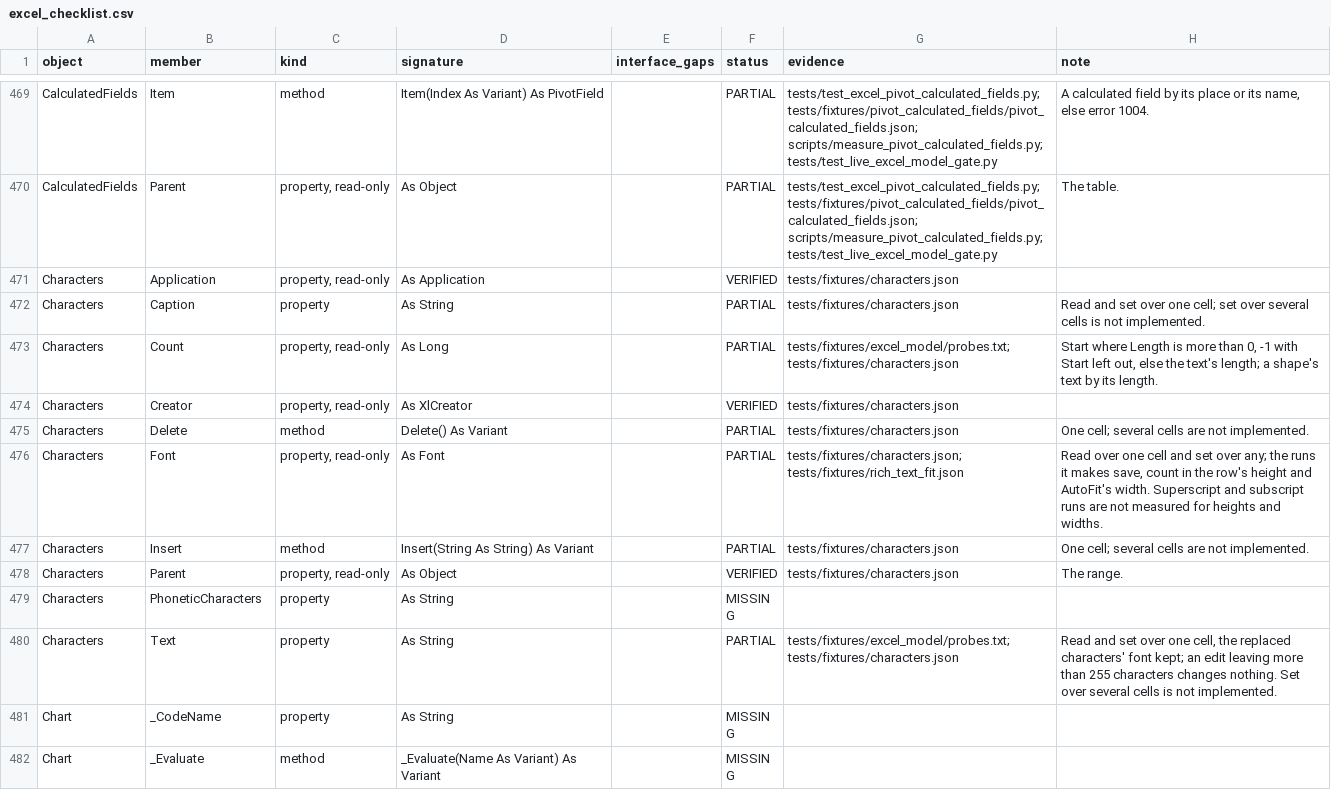
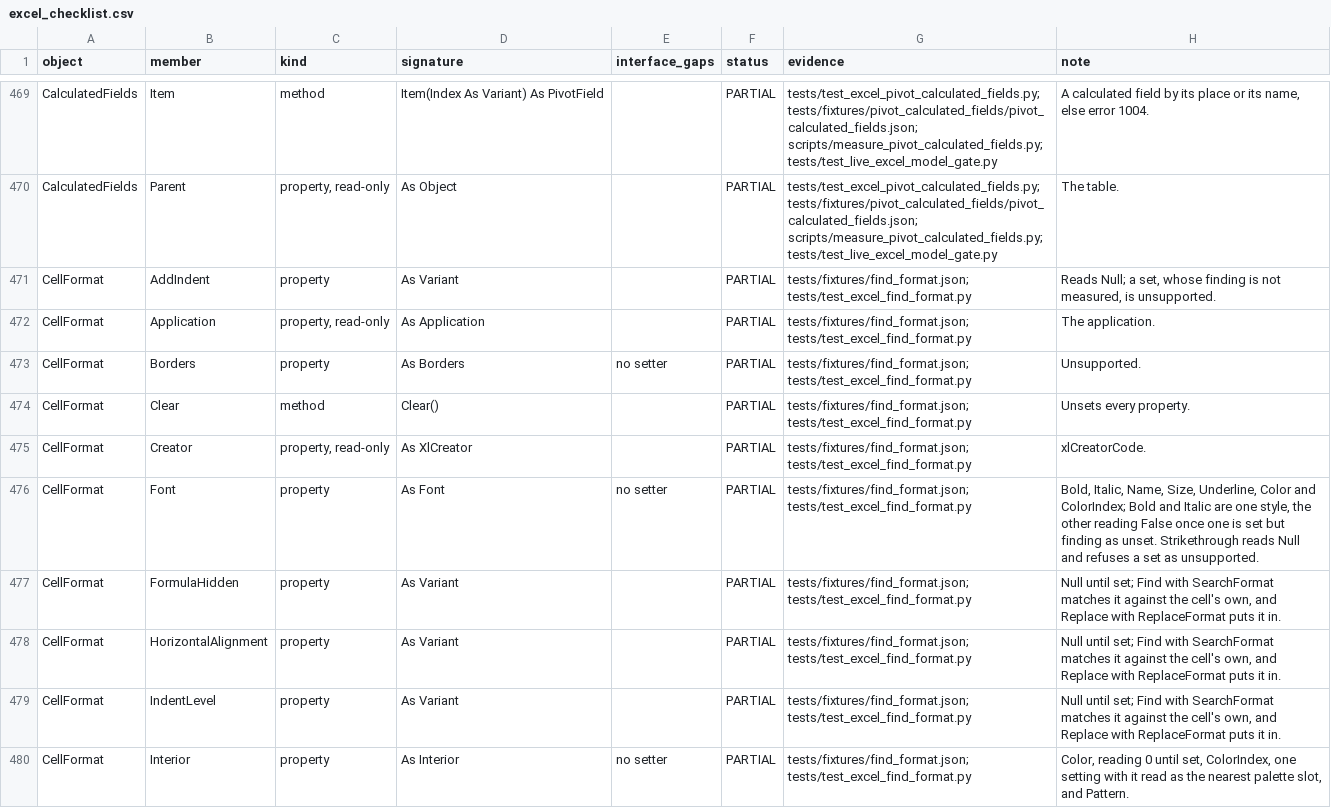
Before and after one commit to WilliamSmithEdward/pyOpenVBA, a CSV file: docs/excel_checklist.csv, drawn as a sheet; only a part is shown, gaps mark what is left out; the shorter side is filled out with more unchanged rows; the diff covers the shown part only.

Commit message:
Find and replace by format with FindFormat and ReplaceFormat as Excel does

```diff
--- a/docs/excel_checklist.csv
+++ b/docs/excel_checklist.csv
@@ -470 +470,11 @@ CalculatedFields,Item,method,Item(Index As Variant) As PivotField,,PARTIAL,tests
 CalculatedFields,Parent,"property, read-only",As Object,,PARTIAL,tests/test_excel_pivot_calculated_fields.py; tests/fixtures/pivot_calculated_fields/pivot_calculated_fields.json; scripts/measure_pivot_calculated_fields.py; tests/test_live_excel_model_gate.py,The table.
+CellFormat,AddIndent,property,As Variant,,PARTIAL,tests/fixtures/find_format.json; tests/test_excel_find_format.py,"Reads Null; a set, whose finding is not measured, is unsupported."
+CellFormat,Application,"property, read-only",As Application,,PARTIAL,tests/fixtures/find_format.json; tests/test_excel_find_format.py,The application.
+CellFormat,Borders,property,As Borders,no setter,PARTIAL,tests/fixtures/find_format.json; tests/test_excel_find_format.py,Unsupported.
+CellFormat,Clear,method,Clear(),,PARTIAL,tests/fixtures/find_format.json; tests/test_excel_find_format.py,Unsets every property.
+CellFormat,Creator,"property, read-only",As XlCreator,,PARTIAL,tests/fixtures/find_format.json; tests/test_excel_find_format.py,xlCreatorCode.
+CellFormat,Font,property,As Font,no setter,PARTIAL,tests/fixtures/find_format.json; tests/test_excel_find_format.py,"Bold, Italic, Name, Size, Underline, Color and ColorIndex; Bold and Italic are one style, the other reading False once one is set but finding as unset. Strikethrough reads Null and refuses a set as unsupported."
+CellFormat,FormulaHidden,property,As Variant,,PARTIAL,tests/fixtures/find_format.json; tests/test_excel_find_format.py,"Null until set; Find with SearchFormat matches it against the cell's own, and Replace with ReplaceFormat puts it in."
+CellFormat,HorizontalAlignment,property,As Variant,,PARTIAL,tests/fixtures/find_format.json; tests/test_excel_find_format.py,"Null until set; Find with SearchFormat matches it against the cell's own, and Replace with ReplaceFormat puts it in."
+CellFormat,IndentLevel,property,As Variant,,PARTIAL,tests/fixtures/find_format.json; tests/test_excel_find_format.py,"Null until set; Find with SearchFormat matches it against the cell's own, and Replace with ReplaceFormat puts it in."
+CellFormat,Interior,property,As Interior,no setter,PARTIAL,tests/fixtures/find_format.json; tests/test_excel_find_format.py,"Color, reading 0 until set, ColorIndex, one setting with it read as the nearest palette slot, and Pattern."
```
Also changed, not shown: 11 added rows and 12 edited cells elsewhere in this file, 9 other files.
